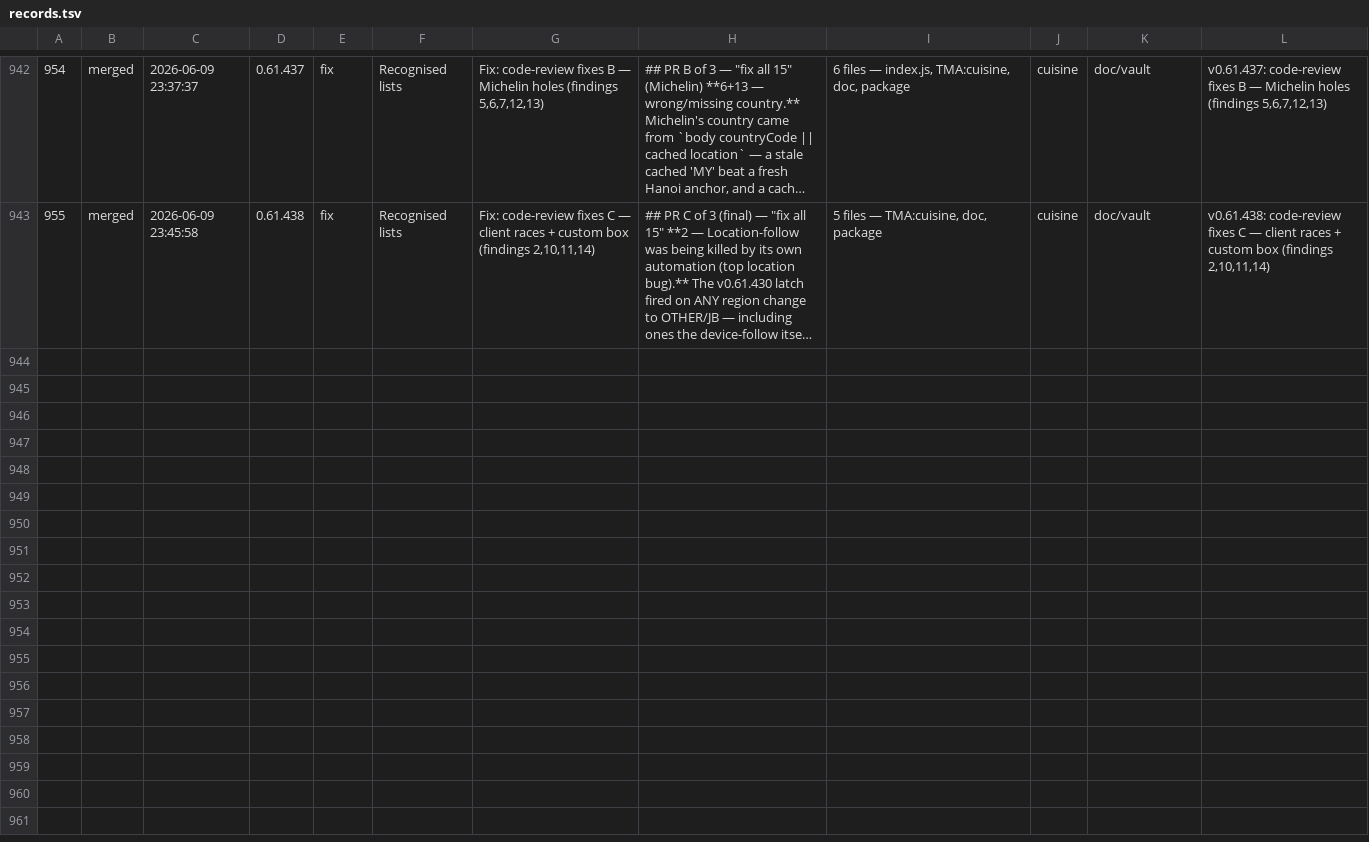
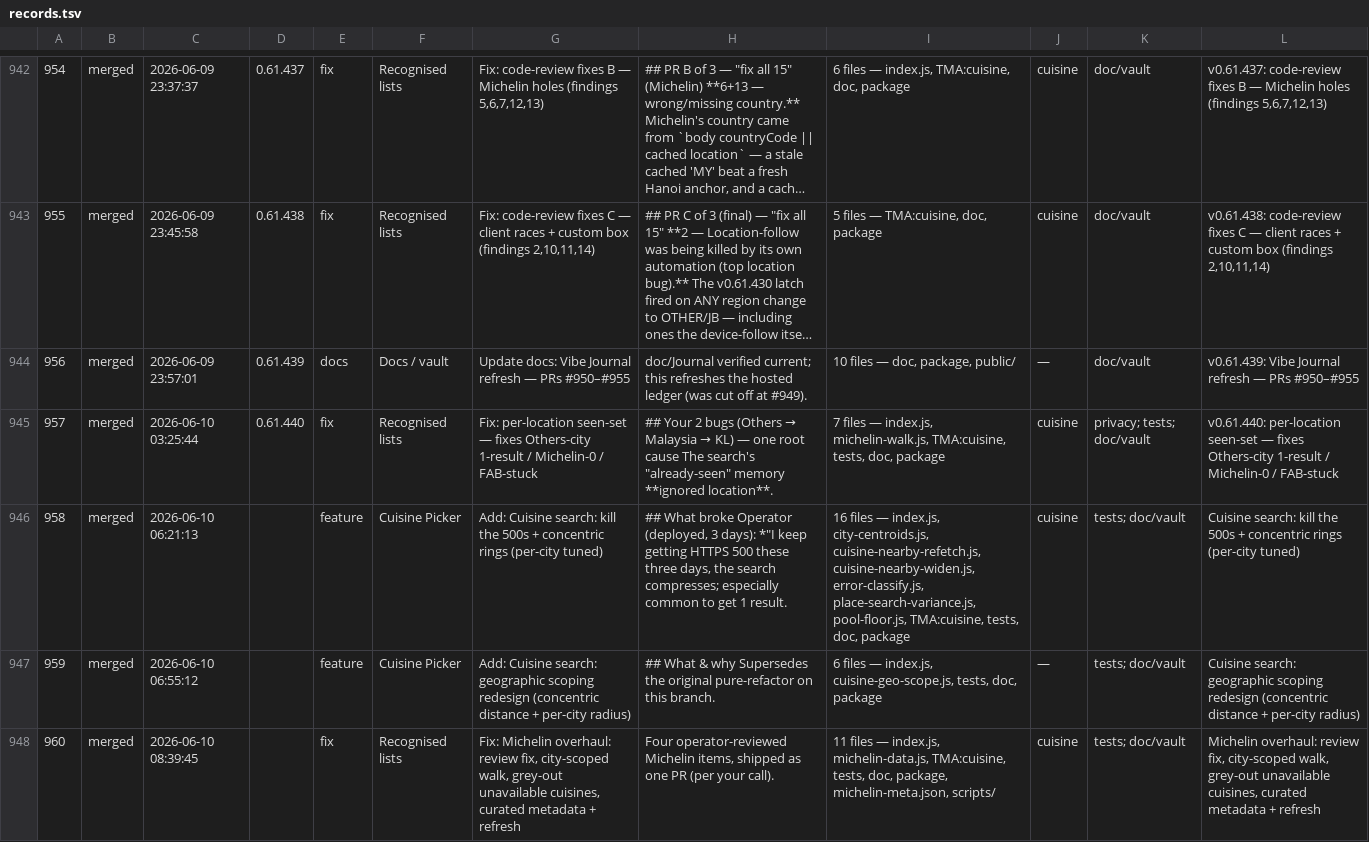
Before and after one commit to ang-kl/gia, a TSV file: doc/VibeCodingRecord/records.tsv, drawn as a sheet; only a part is shown, gaps mark what is left out; long unchanged cells end in …; the diff covers the shown part only; the diff names each change by its address in the sheet, - before the commit and + after, or states it on an @@ line.

```diff
--- a/doc/VibeCodingRecord/records.tsv
+++ b/doc/VibeCodingRecord/records.tsv
+row 944: 956 | merged | 2026-06-09 23:57:01 | 0.61.439 | docs | Docs / vault | Update docs: Vibe Journal refresh — PRs #950–#955 | doc/Journal verified current; this refreshes the hosted ledger (was cut off at #949). | 10 files — doc, package, public/ | — | doc/vault | v0.61.439: Vibe Journal refresh — PRs #950–#955
+row 945: 957 | merged | 2026-06-10 03:25:44 | 0.61.440 | fix | Recognised lists | Fix: per-location seen-set — fixes Others-city 1-result / Michelin-0 / FAB-stuck | ## Your 2 bugs (Others → Malaysia → KL) — one root cause The search's "already-seen" memory **ignored location**. | 7 files — index.js, michelin-walk.js, TMA:cuisine, tests, doc, package | cuisine | privacy; tests; doc/vault | v0.61.440: per-location seen-set — fixes Others-city 1-result / Michelin-0 / FAB-stuck
+row 946: 958 | merged | 2026-06-10 06:21:13 |  | feature | Cuisine Picker | Add: Cuisine search: kill the 500s + concentric rings (per-city tuned) | ## What broke Operator (deployed, 3 days): *"I keep getting HTTPS 500 these three days, the search compresses; especially common to get 1 result. | 16 files — index.js, city-centroids.js, cuisine-nearby-refetch.js, cuisine-nearby-widen.js, error-classify.js, place-search-variance.js, pool-floor.js, TMA:cuisine, tests, doc, package | cuisine | tests; doc/vault | Cuisine search: kill the 500s + concentric rings (per-city tuned)
+row 947: 959 | merged | 2026-06-10 06:55:12 |  | feature | Cuisine Picker | Add: Cuisine search: geographic scoping redesign (concentric distance + per-city radius) | ## What & why Supersedes the original pure-refactor on this branch. | 6 files — index.js, cuisine-geo-scope.js, tests, doc, package | — | tests; doc/vault | Cuisine search: geographic scoping redesign (concentric distance + per-city radius)
+row 948: 960 | merged | 2026-06-10 08:39:45 |  | fix | Recognised lists | Fix: Michelin overhaul: review fix, city-scoped walk, grey-out unavailable cuisines, curated metadata + refresh | Four operator-reviewed Michelin items, shipped as one PR (per your call). | 11 files — index.js, michelin-data.js, TMA:cuisine, tests, doc, package, michelin-meta.json, scripts/ | cuisine | tests; doc/vault | Michelin overhaul: review fix, city-scoped walk, grey-out unavailable cuisines, curated metadata + refresh
```
Also changed, not shown: 4 added rows elsewhere in this file, 9 other files.
